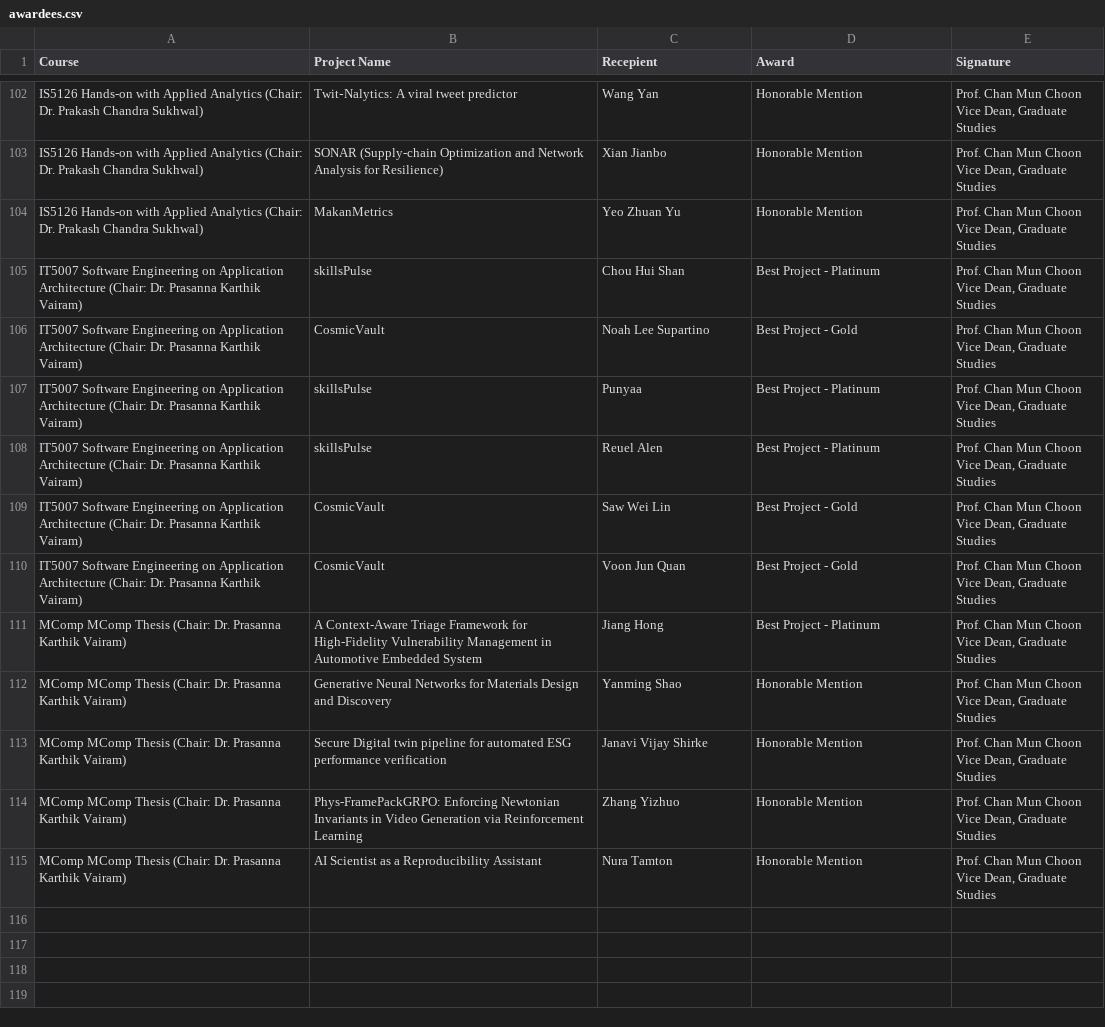
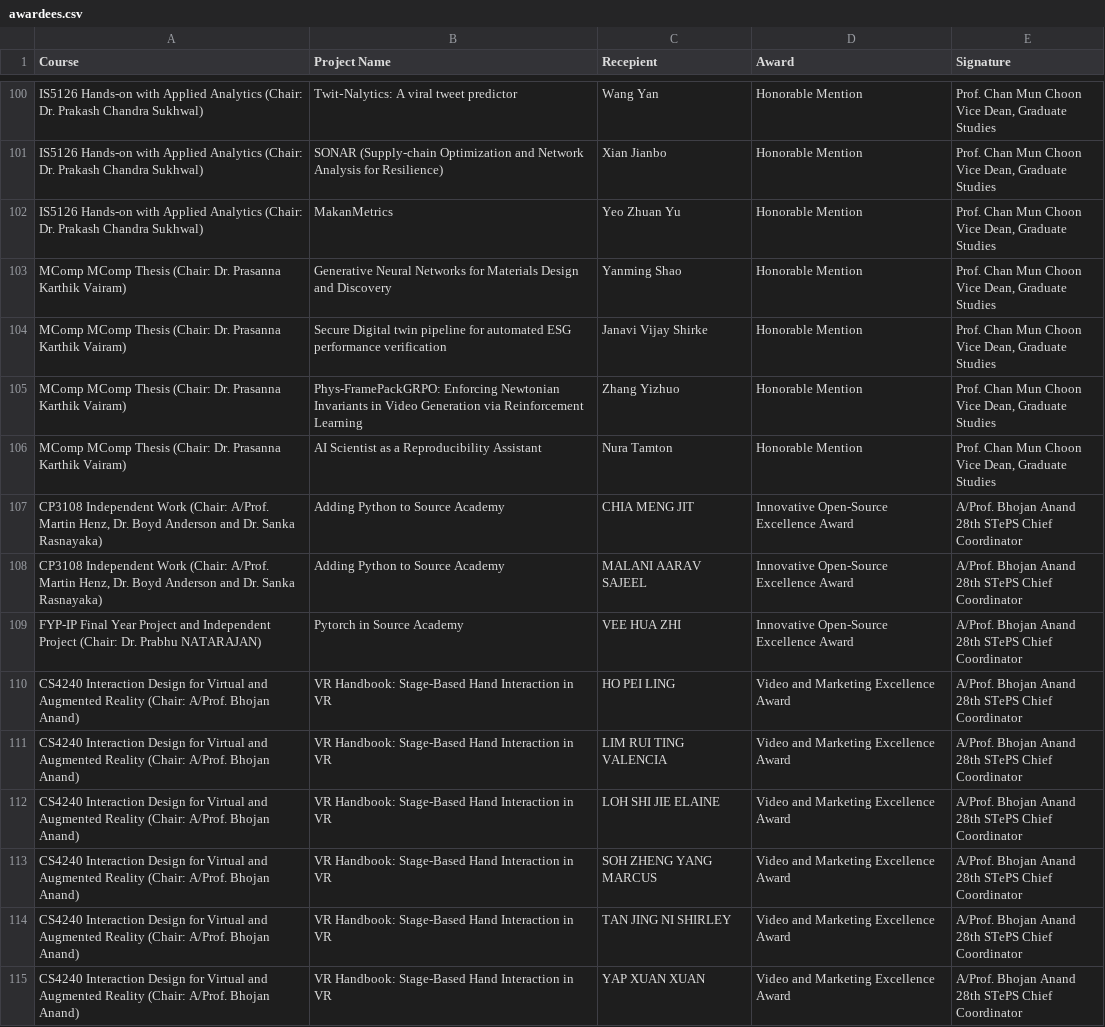
Before and after one commit to ZHD1987E/STePS-Auto, a CSV file: awardees.csv, drawn as a sheet; only a part is shown, gaps mark what is left out; the diff covers the shown part only.

Commit message:
Revised signatories

```diff
--- a/awardees.csv
+++ b/awardees.csv
@@ -291,16 +278,2 @@ IS5126 Hands-on with Applied Analytics (Chair: Dr. Prakash Chandra Sukhwal),Maka
 Vice Dean, Graduate Studies"
-IT5007 Software Engineering on Application Architecture (Chair: Dr. Prasanna Karthik Vairam),skillsPulse,Chou Hui Shan,Best Project - Platinum,"Prof. Chan Mun Choon
-Vice Dean, Graduate Studies"
-IT5007 Software Engineering on Application Architecture (Chair: Dr. Prasanna Karthik Vairam),CosmicVault,Noah Lee Supartino,Best Project - Gold,"Prof. Chan Mun Choon
-Vice Dean, Graduate Studies"
-IT5007 Software Engineering on Application Architecture (Chair: Dr. Prasanna Karthik Vairam),skillsPulse,Punyaa,Best Project - Platinum,"Prof. Chan Mun Choon
-Vice Dean, Graduate Studies"
-IT5007 Software Engineering on Application Architecture (Chair: Dr. Prasanna Karthik Vairam),skillsPulse,Reuel Alen,Best Project - Platinum,"Prof. Chan Mun Choon
-Vice Dean, Graduate Studies"
-IT5007 Software Engineering on Application Architecture (Chair: Dr. Prasanna Karthik Vairam),CosmicVault,Saw Wei Lin,Best Project - Gold,"Prof. Chan Mun Choon
-Vice Dean, Graduate Studies"
-IT5007 Software Engineering on Application Architecture (Chair: Dr. Prasanna Karthik Vairam),CosmicVault,Voon Jun Quan,Best Project - Gold,"Prof. Chan Mun Choon
-Vice Dean, Graduate Studies"
-MComp MComp Thesis (Chair: Dr. Prasanna Karthik Vairam),A Context-Aware Triage Framework for High-Fidelity Vulnerability Management in Automotive Embedded System,Jiang Hong,Best Project - Platinum,"Prof. Chan Mun Choon
-Vice Dean, Graduate Studies"
 MComp MComp Thesis (Chair: Dr. Prasanna Karthik Vairam),Generative Neural Networks for Materials Design and Discovery,Yanming Shao,Honorable Mention,"Prof. Chan Mun Choon
@@ -313 +286,19 @@ MComp MComp Thesis (Chair: Dr. Prasanna Karthik Vairam),AI Scientist as a Reprod
 Vice Dean, Graduate Studies"
+"CP3108 Independent Work (Chair: A/Prof. Martin Henz, Dr. Boyd Anderson and Dr. Sanka Rasnayaka)",Adding Python to Source Academy,CHIA MENG JIT,Innovative Open-Source Excellence Award,"A/Prof. Bhojan Anand
+28th STePS Chief Coordinator"
+"CP3108 Independent Work (Chair: A/Prof. Martin Henz, Dr. Boyd Anderson and Dr. Sanka Rasnayaka)",Adding Python to Source Academy,MALANI AARAV SAJEEL,Innovative Open-Source Excellence Award,"A/Prof. Bhojan Anand
+28th STePS Chief Coordinator"
+FYP-IP Final Year Project and Independent Project (Chair: Dr. Prabhu NATARAJAN),Pytorch in Source Academy,VEE HUA ZHI,Innovative Open-Source Excellence Award,"A/Prof. Bhojan Anand
+28th STePS Chief Coordinator"
+CS4240 Interaction Design for Virtual and Augmented Reality (Chair: A/Prof. Bhojan Anand),VR Handbook: Stage-Based Hand Interaction in VR,HO PEI LING,Video and Marketing Excellence Award,"A/Prof. Bhojan Anand
+28th STePS Chief Coordinator"
+CS4240 Interaction Design for Virtual and Augmented Reality (Chair: A/Prof. Bhojan Anand),VR Handbook: Stage-Based Hand Interaction in VR,LIM RUI TING VALENCIA,Video and Marketing Excellence Award,"A/Prof. Bhojan Anand
+28th STePS Chief Coordinator"
+CS4240 Interaction Design for Virtual and Augmented Reality (Chair: A/Prof. Bhojan Anand),VR Handbook: Stage-Based Hand Interaction in VR,LOH SHI JIE ELAINE,Video and Marketing Excellence Award,"A/Prof. Bhojan Anand
+28th STePS Chief Coordinator"
+CS4240 Interaction Design for Virtual and Augmented Reality (Chair: A/Prof. Bhojan Anand),VR Handbook: Stage-Based Hand Interaction in VR,SOH ZHENG YANG MARCUS,Video and Marketing Excellence Award,"A/Prof. Bhojan Anand
+28th STePS Chief Coordinator"
+CS4240 Interaction Design for Virtual and Augmented Reality (Chair: A/Prof. Bhojan Anand),VR Handbook: Stage-Based Hand Interaction in VR,TAN JING NI SHIRLEY,Video and Marketing Excellence Award,"A/Prof. Bhojan Anand
+28th STePS Chief Coordinator"
+CS4240 Interaction Design for Virtual and Augmented Reality (Chair: A/Prof. Bhojan Anand),VR Handbook: Stage-Based Hand Interaction in VR,YAP XUAN XUAN,Video and Marketing Excellence Award,"A/Prof. Bhojan Anand
+28th STePS Chief Coordinator"
```
Also changed, not shown: 9 removed rows and 63 moved rows elsewhere in this file.
